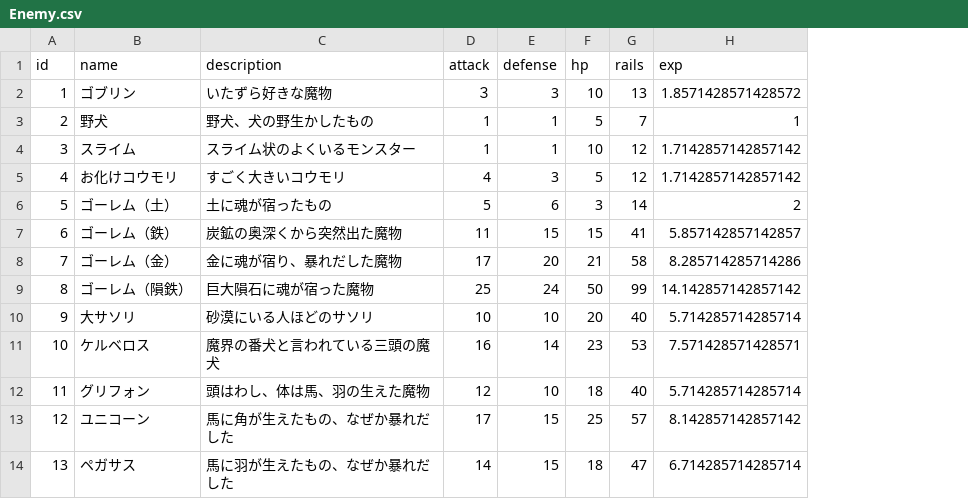
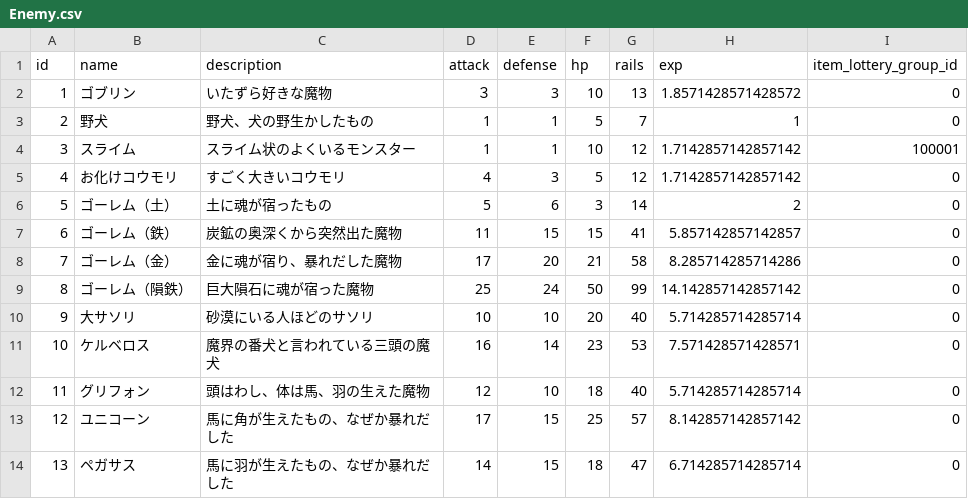
Before and after one commit to sukesan1984/agrarian, a CSV file: master/Enemy.csv, drawn as a sheet; only a part is shown; the diff names each change by its address in the sheet, - before the commit and + after, or states it on an @@ line.

```diff
--- a/master/Enemy.csv
+++ b/master/Enemy.csv
+column I (item_lottery_group_id), rows 2-14: 0 | 0 | 100001 | 0 | 0 | 0 | 0 | 0 | 0 | 0 | 0 | 0 | 0
```
Also changed, not shown: 21 other files.
